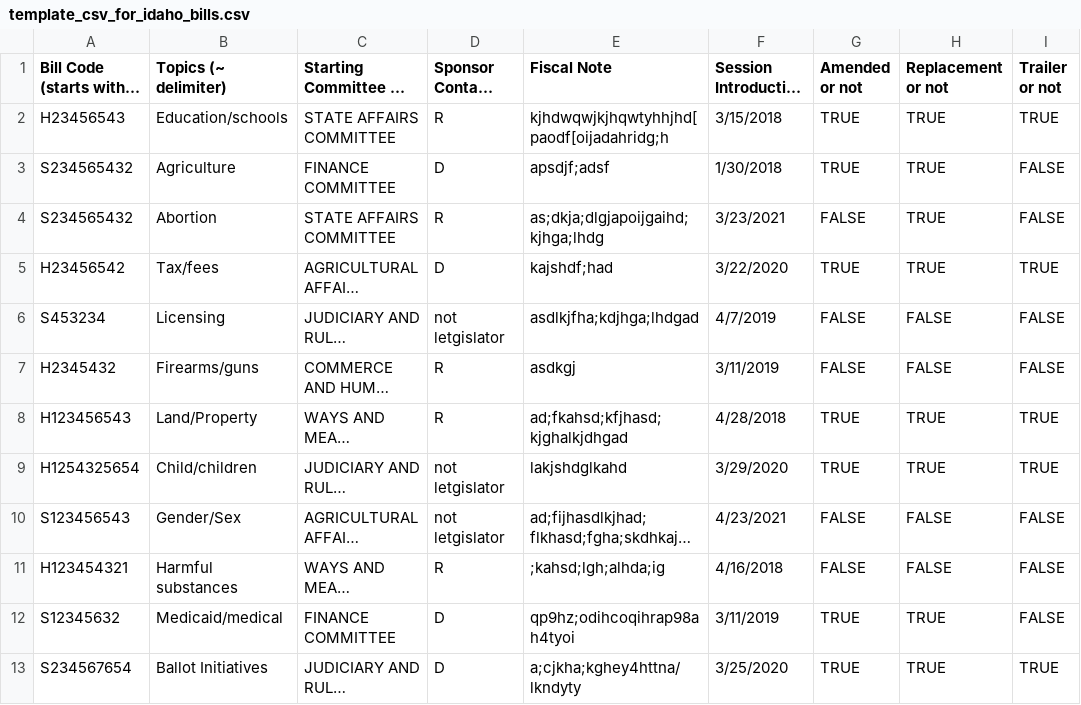
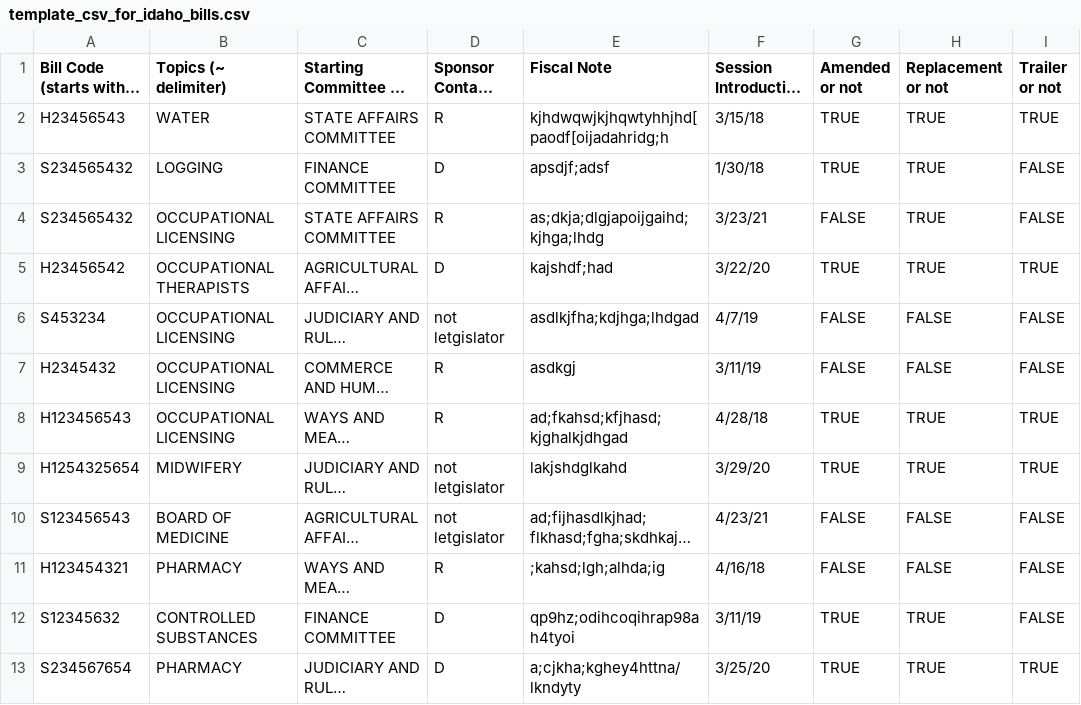
Before and after one commit to gewondjan/idaho-law-machine-learn, a CSV file: template_csv_for_idaho_bills.csv, drawn as a sheet; only a part is shown; long unchanged cells end in …; the diff names each change by its address in the sheet, - before the commit and + after, or states it on an @@ line.

Commit message:
Fix topics so that they incorporate keywords

```diff
--- a/template_csv_for_idaho_bills.csv
+++ b/template_csv_for_idaho_bills.csv
-B2 (Topics (~ delimiter)): Education/schools
+B2 (Topics (~ delimiter)): WATER
-F2 (Session Introduction Date): 3/15/2018
+F2 (Session Introduction Date): 3/15/18
-B3 (Topics (~ delimiter)): Agriculture
+B3 (Topics (~ delimiter)): LOGGING
-F3 (Session Introduction Date): 1/30/2018
+F3 (Session Introduction Date): 1/30/18
-B4 (Topics (~ delimiter)): Abortion
+B4 (Topics (~ delimiter)): OCCUPATIONAL LICENSING
-F4 (Session Introduction Date): 3/23/2021
+F4 (Session Introduction Date): 3/23/21
-B5 (Topics (~ delimiter)): Tax/fees
+B5 (Topics (~ delimiter)): OCCUPATIONAL THERAPISTS
-F5 (Session Introduction Date): 3/22/2020
+F5 (Session Introduction Date): 3/22/20
-B6 (Topics (~ delimiter)): Licensing
+B6 (Topics (~ delimiter)): OCCUPATIONAL LICENSING
-F6 (Session Introduction Date): 4/7/2019
+F6 (Session Introduction Date): 4/7/19
-B7 (Topics (~ delimiter)): Firearms/guns
+B7 (Topics (~ delimiter)): OCCUPATIONAL LICENSING
-F7 (Session Introduction Date): 3/11/2019
+F7 (Session Introduction Date): 3/11/19
-B8 (Topics (~ delimiter)): Land/Property
+B8 (Topics (~ delimiter)): OCCUPATIONAL LICENSING
-F8 (Session Introduction Date): 4/28/2018
+F8 (Session Introduction Date): 4/28/18
-B9 (Topics (~ delimiter)): Child/children
+B9 (Topics (~ delimiter)): MIDWIFERY
-F9 (Session Introduction Date): 3/29/2020
+F9 (Session Introduction Date): 3/29/20
-B10 (Topics (~ delimiter)): Gender/Sex
+B10 (Topics (~ delimiter)): BOARD OF MEDICINE
-F10 (Session Introduction Date): 4/23/2021
+F10 (Session Introduction Date): 4/23/21
-B11 (Topics (~ delimiter)): Harmful substances
+B11 (Topics (~ delimiter)): PHARMACY
-F11 (Session Introduction Date): 4/16/2018
+F11 (Session Introduction Date): 4/16/18
-B12 (Topics (~ delimiter)): Medicaid/medical
+B12 (Topics (~ delimiter)): CONTROLLED SUBSTANCES
-F12 (Session Introduction Date): 3/11/2019
+F12 (Session Introduction Date): 3/11/19
-B13 (Topics (~ delimiter)): Ballot Initiatives
+B13 (Topics (~ delimiter)): PHARMACY
-F13 (Session Introduction Date): 3/25/2020
+F13 (Session Introduction Date): 3/25/20
```
Also changed, not shown: 2 other files.
